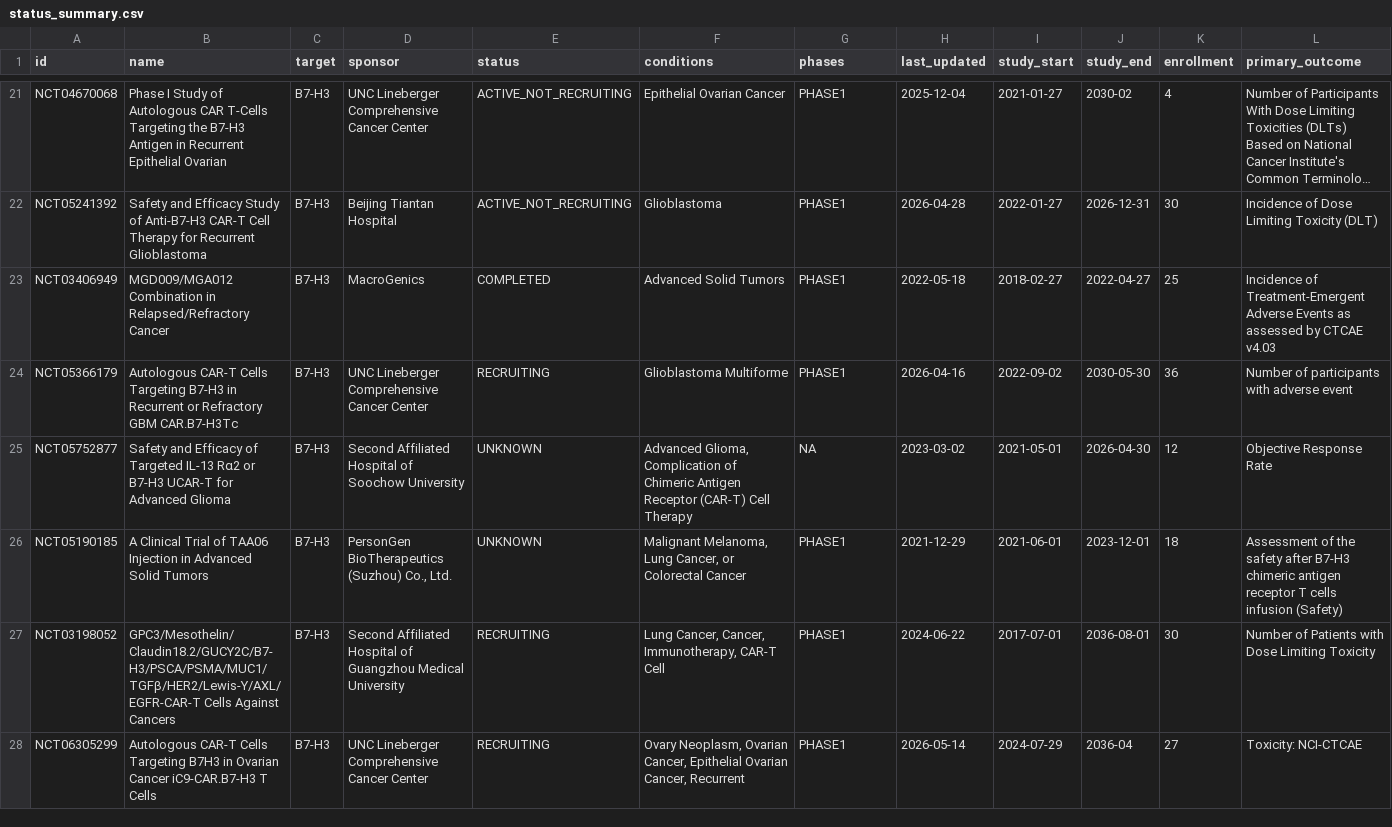
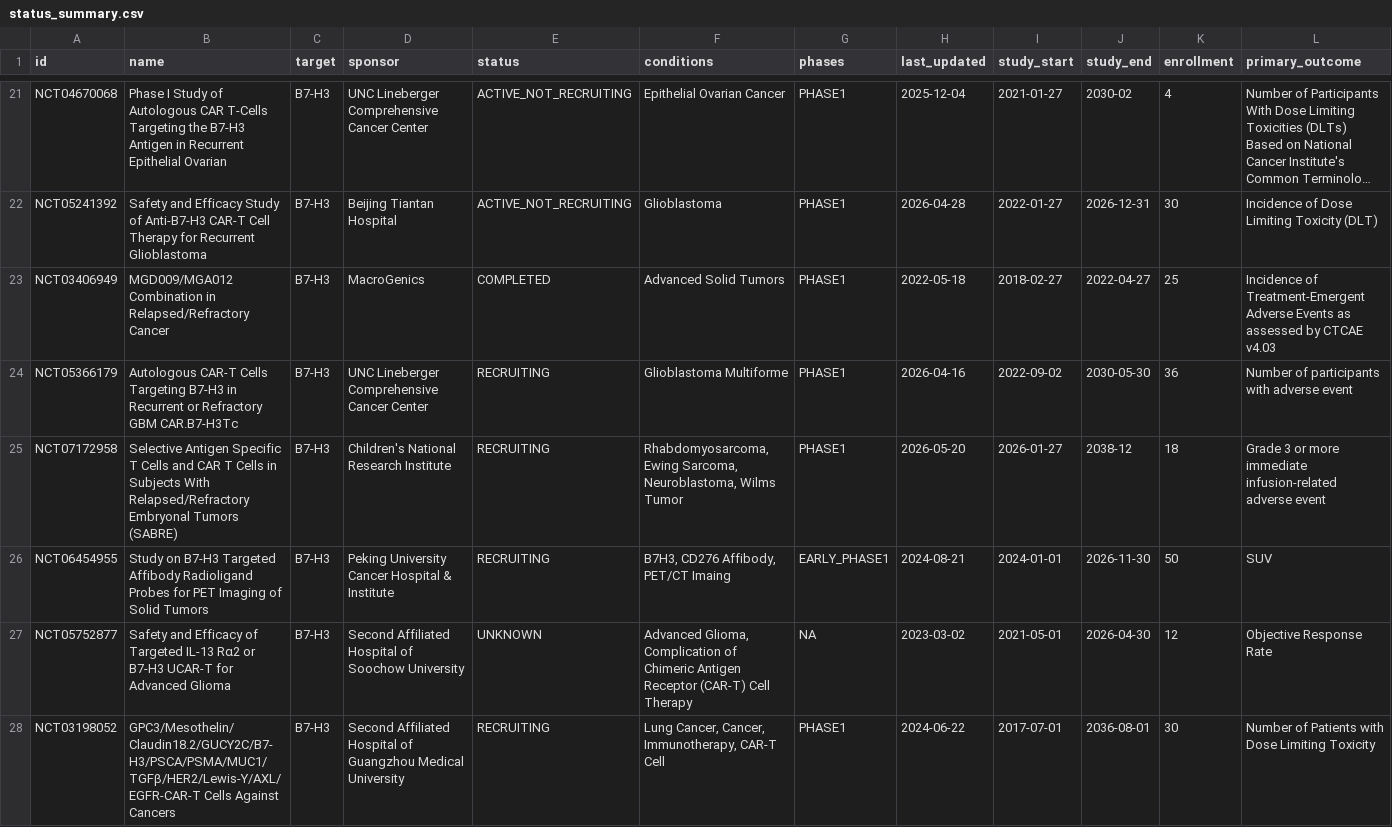
Before and after one commit to partrita/clinicaltrial-watch, a CSV file: data/targets/b7-h3/status_summary.csv, drawn as a sheet; only a part is shown, gaps mark what is left out; long unchanged cells end in …; removed rows and columns are numbered as before the commit, all else as after; rows hold the shown columns only; the diff covers the shown part only; the diff names each change by its address in the sheet, - before the commit and + after, or states it on an @@ line.

```diff
--- a/data/targets/b7-h3/status_summary.csv
+++ b/data/targets/b7-h3/status_summary.csv
+row 25: NCT07172958 | Selective Antigen Specific T Cells and CAR T Cells in Subjects With Relapsed/Refractory Embryonal Tumors (SABRE) | B7-H3 | Children's National Research Institute | RECRUITING | Rhabdomyosarcoma, Ewing Sarcoma, Neuroblastoma, Wilms Tumor | PHASE1 | 2026-05-20 | 2026-01-27 | 2038-12 | 18 | Grade 3 or more immediate infusion-related adverse event
+row 26: NCT06454955 | Study on B7-H3 Targeted Affibody Radioligand Probes for PET Imaging of Solid Tumors | B7-H3 | Peking University Cancer Hospital & Institute | RECRUITING | B7H3, CD276 Affibody, PET/CT Imaing | EARLY_PHASE1 | 2024-08-21 | 2024-01-01 | 2026-11-30 | 50 | SUV
-row 26: NCT05190185 | A Clinical Trial of TAA06 Injection in Advanced Solid Tumors | B7-H3 | PersonGen BioTherapeutics (Suzhou) Co., Ltd. | UNKNOWN | Malignant Melanoma, Lung Cancer, or Colorectal Cancer | PHASE1 | 2021-12-29 | 2021-06-01 | 2023-12-01 | 18 | Assessment of the safety after B7-H3 chimeric antigen receptor T cells infusion (Safety)
-row 28: NCT06305299 | Autologous CAR-T Cells Targeting B7H3 in Ovarian Cancer iC9-CAR.B7-H3 T Cells | B7-H3 | UNC Lineberger Comprehensive Cancer Center | RECRUITING | Ovary Neoplasm, Ovarian Cancer, Epithelial Ovarian Cancer, Recurrent | PHASE1 | 2026-05-14 | 2024-07-29 | 2036-04 | 27 | Toxicity: NCI-CTCAE
```
Also changed, not shown: 2 added rows and 2 removed rows elsewhere in this file, data/targets/ccr8/status_summary.csv, data/targets/tigit/status_summary.csv, 8 other files.
